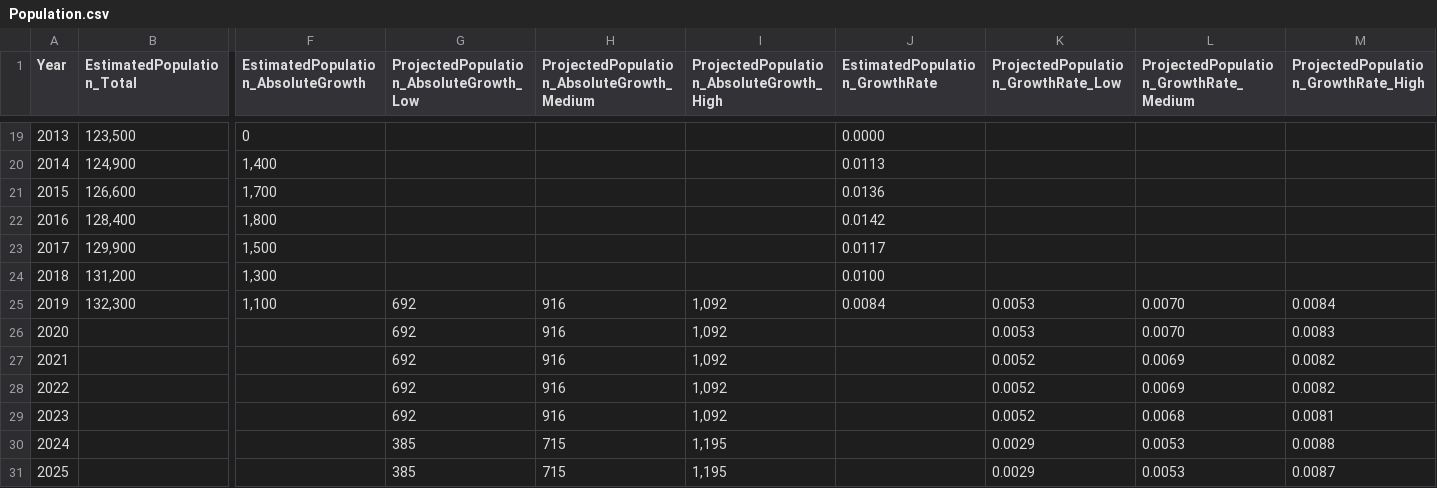
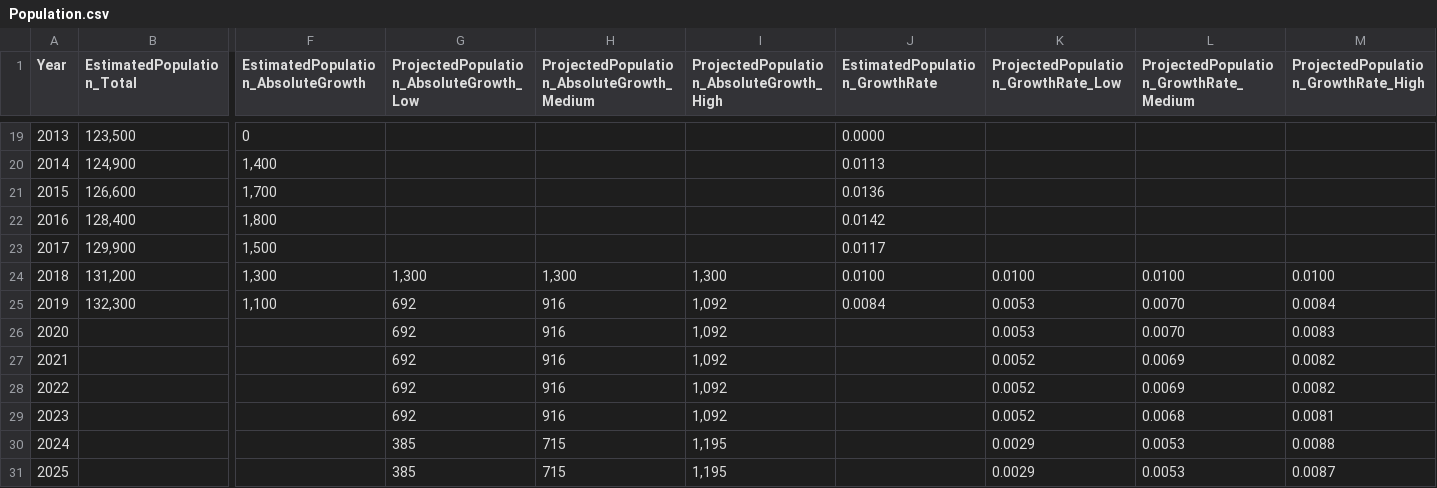
Before and after one commit to dccwebteam-app/PlotlyGraphs, a CSV file: data/Population.csv, drawn as a sheet; only a part is shown, gaps mark what is left out; the diff names each change by its address in the sheet, - before the commit and + after, or states it on an @@ line.

Commit message:
Add files via upload

```diff
--- a/data/Population.csv
+++ b/data/Population.csv
-G24: (empty)
+G24: 1,300
-H24: (empty)
+H24: 1,300
-I24: (empty)
+I24: 1,300
-K24: (empty)
+K24: 0.0100
-L24: (empty)
+L24: 0.0100
-M24: (empty)
+M24: 0.0100
```
